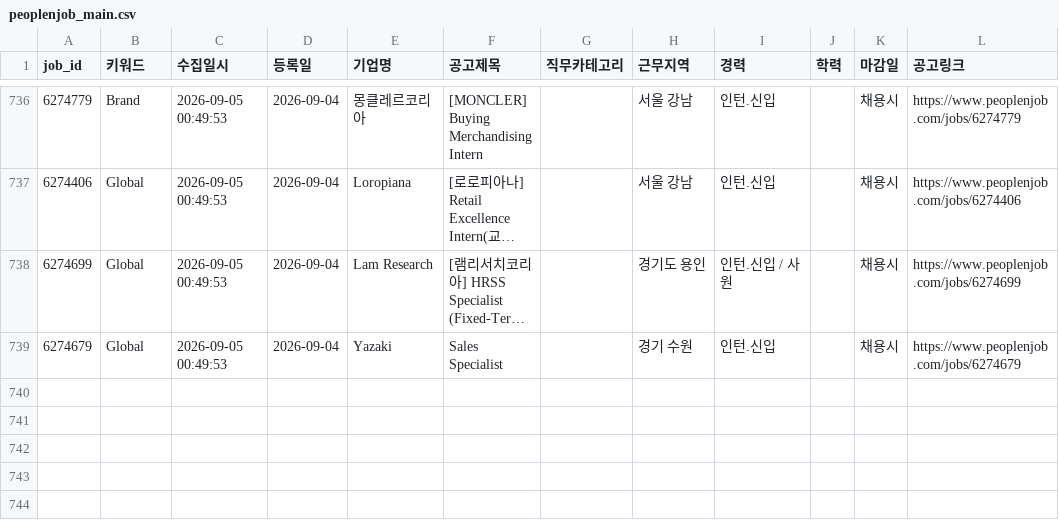
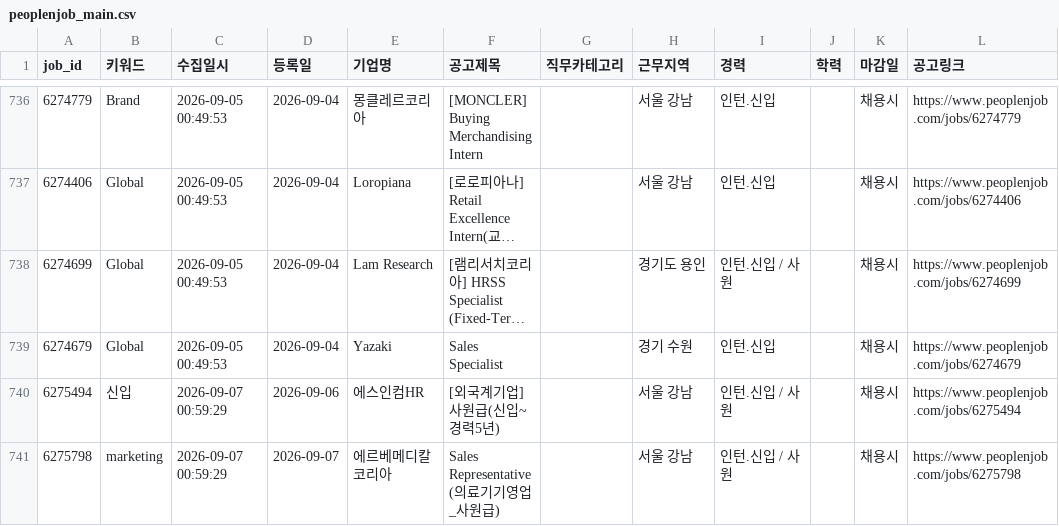
Before and after one commit to djgeum/RunETF, a CSV file: .github/job.bot/peoplenjob_main.csv, drawn as a sheet; only a part is shown, gaps mark what is left out; long unchanged cells end in …; the diff names each change by its address in the sheet, - before the commit and + after, or states it on an @@ line.

```diff
--- a/.github/job.bot/peoplenjob_main.csv
+++ b/.github/job.bot/peoplenjob_main.csv
+row 740: 6275494 | 신입 | 2026-09-07 00:59:29 | 2026-09-06 | 에스인컴HR | [외국계기업] 사원급(신입~경력5년) |  | 서울 강남 | 인턴.신입 / 사원 |  | 채용시 | https://www.peoplenjob.com/jobs/6275494
+row 741: 6275798 | marketing | 2026-09-07 00:59:29 | 2026-09-07 | 에르베메디칼코리아 | Sales Representative (의료기기영업_사원급) |  | 서울 강남 | 인턴.신입 / 사원 |  | 채용시 | https://www.peoplenjob.com/jobs/6275798
```
Also changed, not shown: .github/job.bot/jobkorea_list.csv, .github/job.bot/peoplenjob_list.csv, 4 other files.
